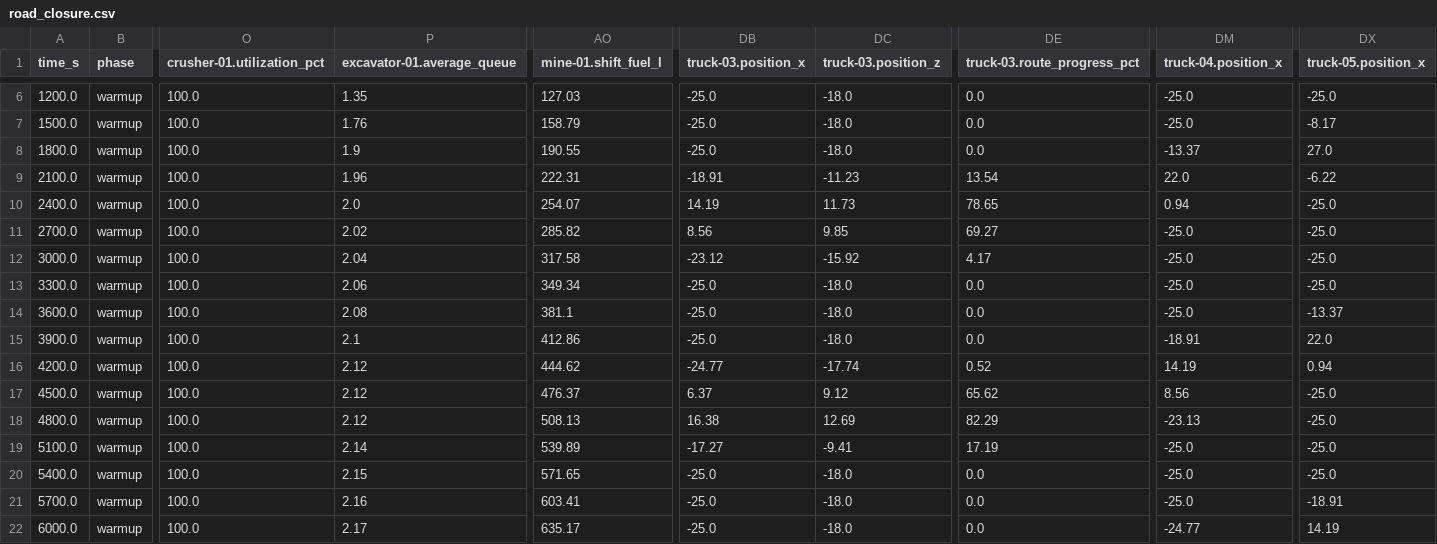
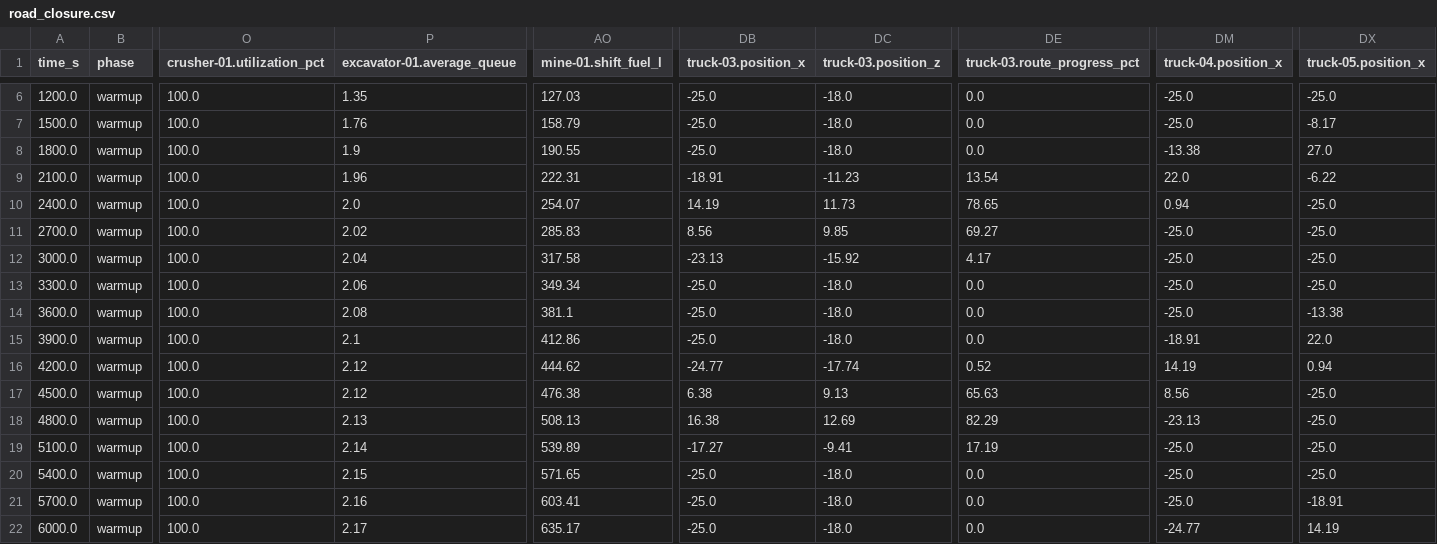
Before and after one commit to ahmadshahyawar/Digital-Mine-on-OpenEgiz, a CSV file: ademix/data/telemetry/logs/road_closure.csv, drawn as a sheet; only a part is shown, gaps mark what is left out; the diff covers the shown part only; the diff names each change by its address in the sheet, - before the commit and + after, or states it on an @@ line.

```diff
--- a/ademix/data/telemetry/logs/road_closure.csv
+++ b/ademix/data/telemetry/logs/road_closure.csv
-DM8 (truck-04.position_x): -13.37
+DM8 (truck-04.position_x): -13.38
-AO11 (mine-01.shift_fuel_l): 285.82
+AO11 (mine-01.shift_fuel_l): 285.83
-DB12 (truck-03.position_x): -23.12
+DB12 (truck-03.position_x): -23.13
-DX14 (truck-05.position_x): -13.37
+DX14 (truck-05.position_x): -13.38
-AO17 (mine-01.shift_fuel_l): 476.37
+AO17 (mine-01.shift_fuel_l): 476.38
-DB17 (truck-03.position_x): 6.37
+DB17 (truck-03.position_x): 6.38
-DC17 (truck-03.position_z): 9.12
+DC17 (truck-03.position_z): 9.13
-DE17 (truck-03.route_progress_pct): 65.62
+DE17 (truck-03.route_progress_pct): 65.63
-P18 (excavator-01.average_queue): 2.12
+P18 (excavator-01.average_queue): 2.13
```
Also changed, not shown: 60 edited cells elsewhere in this file, ademix/data/telemetry/logs/baseline.csv, ademix/data/telemetry/logs/crusher_slowdown.csv, 13 other files.
